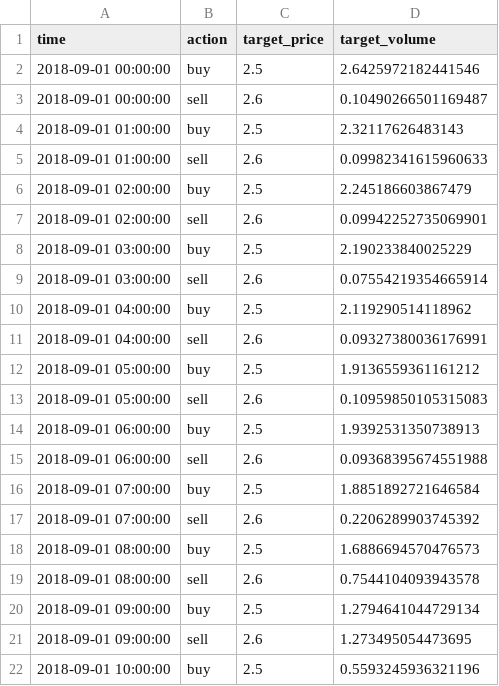
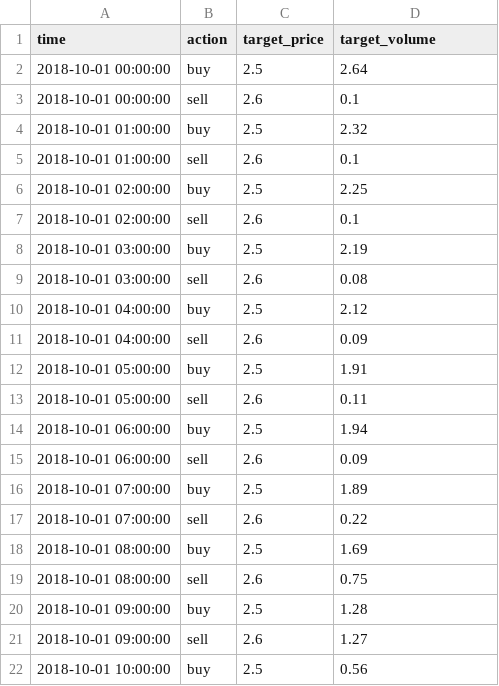
Before and after one commit to fancyshon/DSAI_2022, a CSV file: HW3/output.csv, drawn as a sheet; only a part is shown; the diff covers the shown part only.

```diff
--- a/HW3/output.csv
+++ b/HW3/output.csv
@@ -1,22 +1,22 @@
 time,action,target_price,target_volume
-2018-09-01 00:00:00,buy,2.5,2.6425972182441546
-2018-09-01 00:00:00,sell,2.6,0.10490266501169487
-2018-09-01 01:00:00,buy,2.5,2.32117626483143
-2018-09-01 01:00:00,sell,2.6,0.09982341615960633
-2018-09-01 02:00:00,buy,2.5,2.245186603867479
-2018-09-01 02:00:00,sell,2.6,0.09942252735069901
-2018-09-01 03:00:00,buy,2.5,2.190233840025229
-2018-09-01 03:00:00,sell,2.6,0.07554219354665914
-2018-09-01 04:00:00,buy,2.5,2.119290514118962
-2018-09-01 04:00:00,sell,2.6,0.09327380036176991
-2018-09-01 05:00:00,buy,2.5,1.9136559361161212
-2018-09-01 05:00:00,sell,2.6,0.10959850105315083
-2018-09-01 06:00:00,buy,2.5,1.9392531350738913
-2018-09-01 06:00:00,sell,2.6,0.09368395674551988
-2018-09-01 07:00:00,buy,2.5,1.8851892721646584
-2018-09-01 07:00:00,sell,2.6,0.2206289903745392
-2018-09-01 08:00:00,buy,2.5,1.6886694570476573
-2018-09-01 08:00:00,sell,2.6,0.7544104093943578
-2018-09-01 09:00:00,buy,2.5,1.2794641044729134
-2018-09-01 09:00:00,sell,2.6,1.273495054473695
-2018-09-01 10:00:00,buy,2.5,0.5593245936321196
+2018-10-01 00:00:00,buy,2.5,2.64
+2018-10-01 00:00:00,sell,2.6,0.1
+2018-10-01 01:00:00,buy,2.5,2.32
+2018-10-01 01:00:00,sell,2.6,0.1
+2018-10-01 02:00:00,buy,2.5,2.25
+2018-10-01 02:00:00,sell,2.6,0.1
+2018-10-01 03:00:00,buy,2.5,2.19
+2018-10-01 03:00:00,sell,2.6,0.08
+2018-10-01 04:00:00,buy,2.5,2.12
+2018-10-01 04:00:00,sell,2.6,0.09
+2018-10-01 05:00:00,buy,2.5,1.91
+2018-10-01 05:00:00,sell,2.6,0.11
+2018-10-01 06:00:00,buy,2.5,1.94
+2018-10-01 06:00:00,sell,2.6,0.09
+2018-10-01 07:00:00,buy,2.5,1.89
+2018-10-01 07:00:00,sell,2.6,0.22
+2018-10-01 08:00:00,buy,2.5,1.69
+2018-10-01 08:00:00,sell,2.6,0.75
+2018-10-01 09:00:00,buy,2.5,1.28
+2018-10-01 09:00:00,sell,2.6,1.27
+2018-10-01 10:00:00,buy,2.5,0.56
```
Also changed, not shown: 48 edited cells elsewhere in this file, 2 other files.
